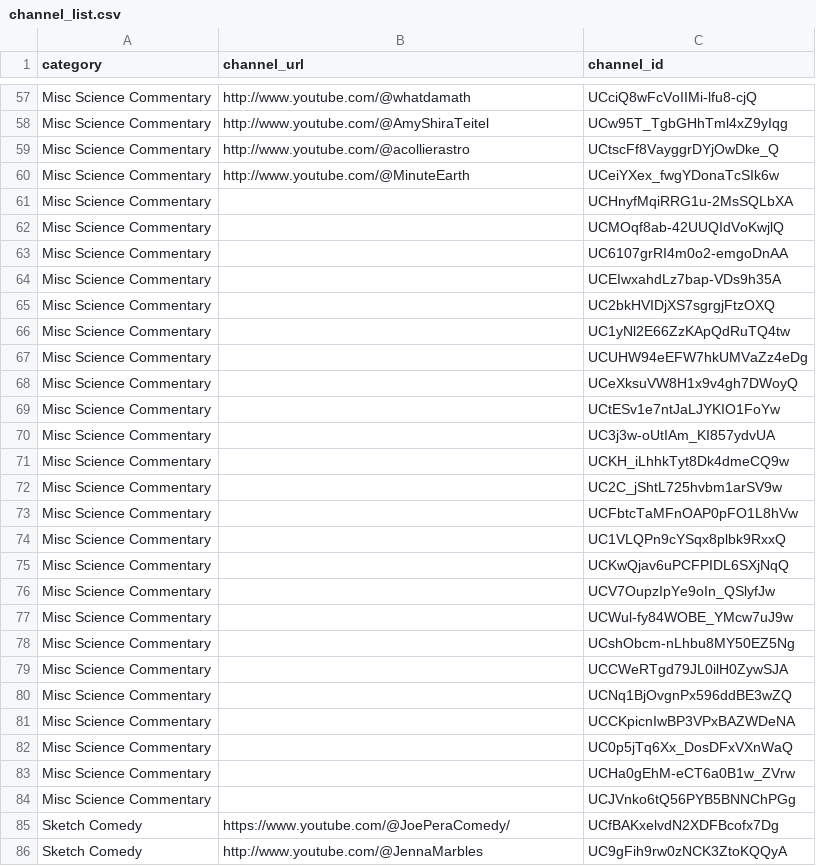
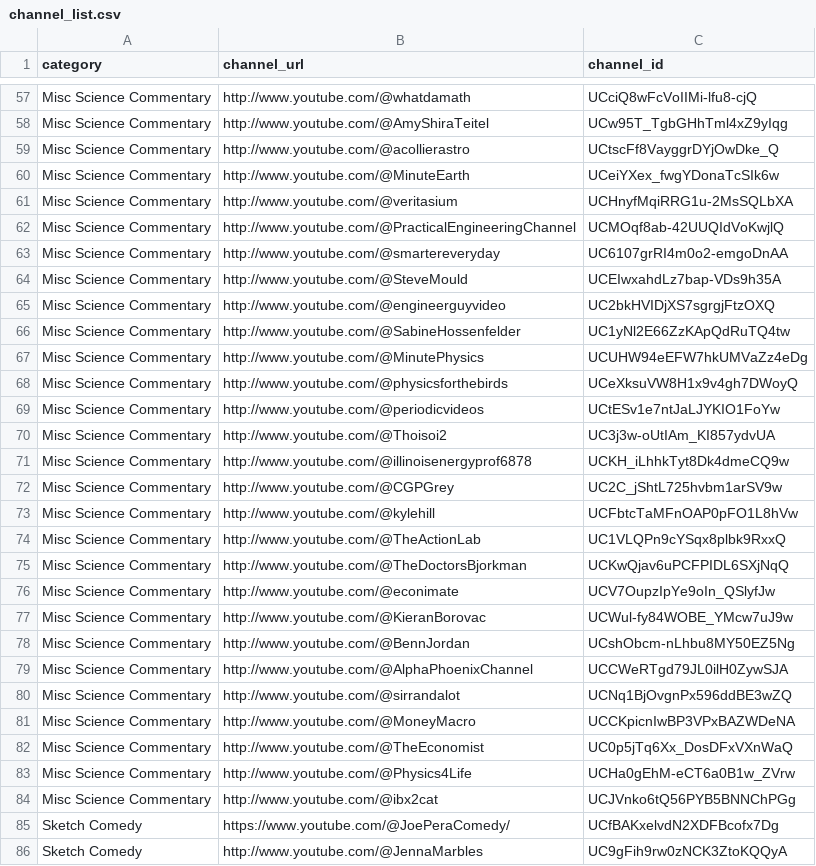
Before and after one commit to RMWinslow/ytrss, a CSV file: channel_list.csv, drawn as a sheet; only a part is shown, gaps mark what is left out; the diff covers the shown part only.

Commit message:
Run update_feed to populate latest_channels

```diff
--- a/channel_list.csv
+++ b/channel_list.csv
@@ -60,26 +60,26 @@ Misc Science Commentary,http://www.youtube.com/@acollierastro,UCtscFf8VayggrDYjO
 Misc Science Commentary,http://www.youtube.com/@MinuteEarth,UCeiYXex_fwgYDonaTcSIk6w
-Misc Science Commentary,,UCHnyfMqiRRG1u-2MsSQLbXA
-Misc Science Commentary,,UCMOqf8ab-42UUQIdVoKwjlQ
-Misc Science Commentary,,UC6107grRI4m0o2-emgoDnAA
-Misc Science Commentary,,UCEIwxahdLz7bap-VDs9h35A
-Misc Science Commentary,,UC2bkHVIDjXS7sgrgjFtzOXQ
-Misc Science Commentary,,UC1yNl2E66ZzKApQdRuTQ4tw
-Misc Science Commentary,,UCUHW94eEFW7hkUMVaZz4eDg
-Misc Science Commentary,,UCeXksuVW8H1x9v4gh7DWoyQ
-Misc Science Commentary,,UCtESv1e7ntJaLJYKIO1FoYw
-Misc Science Commentary,,UC3j3w-oUtIAm_KI857ydvUA
-Misc Science Commentary,,UCKH_iLhhkTyt8Dk4dmeCQ9w
-Misc Science Commentary,,UC2C_jShtL725hvbm1arSV9w
-Misc Science Commentary,,UCFbtcTaMFnOAP0pFO1L8hVw
-Misc Science Commentary,,UC1VLQPn9cYSqx8plbk9RxxQ
-Misc Science Commentary,,UCKwQjav6uPCFPIDL6SXjNqQ
-Misc Science Commentary,,UCV7OupzIpYe9oIn_QSlyfJw
-Misc Science Commentary,,UCWul-fy84WOBE_YMcw7uJ9w
-Misc Science Commentary,,UCshObcm-nLhbu8MY50EZ5Ng
-Misc Science Commentary,,UCCWeRTgd79JL0ilH0ZywSJA
-Misc Science Commentary,,UCNq1BjOvgnPx596ddBE3wZQ
-Misc Science Commentary,,UCCKpicnIwBP3VPxBAZWDeNA
-Misc Science Commentary,,UC0p5jTq6Xx_DosDFxVXnWaQ
-Misc Science Commentary,,UCHa0gEhM-eCT6a0B1w_ZVrw
-Misc Science Commentary,,UCJVnko6tQ56PYB5BNNChPGg
+Misc Science Commentary,http://www.youtube.com/@veritasium,UCHnyfMqiRRG1u-2MsSQLbXA
+Misc Science Commentary,http://www.youtube.com/@PracticalEngineeringChannel,UCMOqf8ab-42UUQIdVoKwjlQ
+Misc Science Commentary,http://www.youtube.com/@smartereveryday,UC6107grRI4m0o2-emgoDnAA
+Misc Science Commentary,http://www.youtube.com/@SteveMould,UCEIwxahdLz7bap-VDs9h35A
+Misc Science Commentary,http://www.youtube.com/@engineerguyvideo,UC2bkHVIDjXS7sgrgjFtzOXQ
+Misc Science Commentary,http://www.youtube.com/@SabineHossenfelder,UC1yNl2E66ZzKApQdRuTQ4tw
+Misc Science Commentary,http://www.youtube.com/@MinutePhysics,UCUHW94eEFW7hkUMVaZz4eDg
+Misc Science Commentary,http://www.youtube.com/@physicsforthebirds,UCeXksuVW8H1x9v4gh7DWoyQ
+Misc Science Commentary,http://www.youtube.com/@periodicvideos,UCtESv1e7ntJaLJYKIO1FoYw
+Misc Science Commentary,http://www.youtube.com/@Thoisoi2,UC3j3w-oUtIAm_KI857ydvUA
+Misc Science Commentary,http://www.youtube.com/@illinoisenergyprof6878,UCKH_iLhhkTyt8Dk4dmeCQ9w
+Misc Science Commentary,http://www.youtube.com/@CGPGrey,UC2C_jShtL725hvbm1arSV9w
+Misc Science Commentary,http://www.youtube.com/@kylehill,UCFbtcTaMFnOAP0pFO1L8hVw
+Misc Science Commentary,http://www.youtube.com/@TheActionLab,UC1VLQPn9cYSqx8plbk9RxxQ
+Misc Science Commentary,http://www.youtube.com/@TheDoctorsBjorkman,UCKwQjav6uPCFPIDL6SXjNqQ
+Misc Science Commentary,http://www.youtube.com/@econimate,UCV7OupzIpYe9oIn_QSlyfJw
+Misc Science Commentary,http://www.youtube.com/@KieranBorovac,UCWul-fy84WOBE_YMcw7uJ9w
+Misc Science Commentary,http://www.youtube.com/@BennJordan,UCshObcm-nLhbu8MY50EZ5Ng
+Misc Science Commentary,http://www.youtube.com/@AlphaPhoenixChannel,UCCWeRTgd79JL0ilH0ZywSJA
+Misc Science Commentary,http://www.youtube.com/@sirrandalot,UCNq1BjOvgnPx596ddBE3wZQ
+Misc Science Commentary,http://www.youtube.com/@MoneyMacro,UCCKpicnIwBP3VPxBAZWDeNA
+Misc Science Commentary,http://www.youtube.com/@TheEconomist,UC0p5jTq6Xx_DosDFxVXnWaQ
+Misc Science Commentary,http://www.youtube.com/@Physics4Life,UCHa0gEhM-eCT6a0B1w_ZVrw
+Misc Science Commentary,http://www.youtube.com/@ibx2cat,UCJVnko6tQ56PYB5BNNChPGg
 Sketch Comedy,https://www.youtube.com/@JoePeraComedy/,UCfBAKxelvdN2XDFBcofx7Dg
```
Also changed, not shown: 69 edited cells elsewhere in this file, 2 other files.
